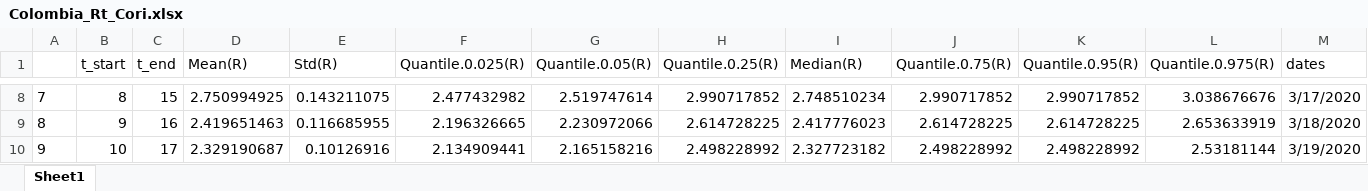
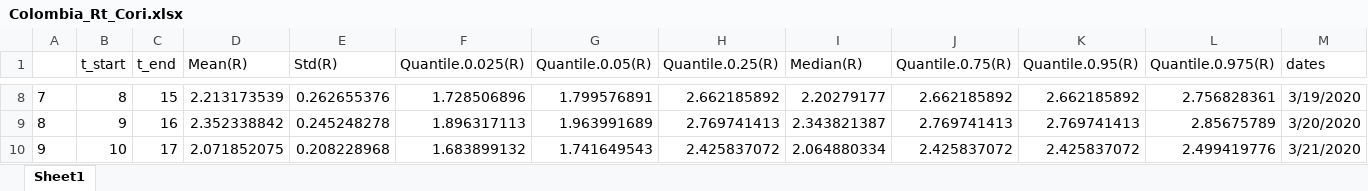
Before and after one commit to yaset/Panama_Rt, an Excel workbook: pictures/Colombia_Rt_Cori.xlsx, sheet Sheet1, drawn as a sheet; only a part is shown, gaps mark what is left out; values as stored, in another font and other column widths than the file's, no borders; the diff covers the shown part only; the diff names each change by its address in the sheet, - before the commit and + after, or states it on an @@ line.

```diff
--- a/pictures/Colombia_Rt_Cori.xlsx (sheet Sheet1)
+++ b/pictures/Colombia_Rt_Cori.xlsx (sheet Sheet1)
-D8 (Mean(R)): 2.750994925
+D8 (Mean(R)): 2.213173539
-E8 (Std(R)): 0.143211075
+E8 (Std(R)): 0.262655376
-F8 (Quantile.0.025(R)): 2.477432982
+F8 (Quantile.0.025(R)): 1.728506896
-G8 (Quantile.0.05(R)): 2.519747614
+G8 (Quantile.0.05(R)): 1.799576891
-H8 (Quantile.0.25(R)): 2.990717852
+H8 (Quantile.0.25(R)): 2.662185892
-I8 (Median(R)): 2.748510234
+I8 (Median(R)): 2.20279177
-J8 (Quantile.0.75(R)): 2.990717852
+J8 (Quantile.0.75(R)): 2.662185892
-K8 (Quantile.0.95(R)): 2.990717852
+K8 (Quantile.0.95(R)): 2.662185892
-L8 (Quantile.0.975(R)): 3.038676676
+L8 (Quantile.0.975(R)): 2.756828361
-M8 (dates): 3/17/2020
+M8 (dates): 3/19/2020
-D9 (Mean(R)): 2.419651463
+D9 (Mean(R)): 2.352338842
-E9 (Std(R)): 0.116685955
+E9 (Std(R)): 0.245248278
-F9 (Quantile.0.025(R)): 2.196326665
+F9 (Quantile.0.025(R)): 1.896317113
-G9 (Quantile.0.05(R)): 2.230972066
+G9 (Quantile.0.05(R)): 1.963991689
-H9 (Quantile.0.25(R)): 2.614728225
+H9 (Quantile.0.25(R)): 2.769741413
-I9 (Median(R)): 2.417776023
+I9 (Median(R)): 2.343821387
-J9 (Quantile.0.75(R)): 2.614728225
+J9 (Quantile.0.75(R)): 2.769741413
-K9 (Quantile.0.95(R)): 2.614728225
+K9 (Quantile.0.95(R)): 2.769741413
-L9 (Quantile.0.975(R)): 2.653633919
+L9 (Quantile.0.975(R)): 2.85675789
-M9 (dates): 3/18/2020
+M9 (dates): 3/20/2020
-D10 (Mean(R)): 2.329190687
+D10 (Mean(R)): 2.071852075
-E10 (Std(R)): 0.10126916
+E10 (Std(R)): 0.208228968
-F10 (Quantile.0.025(R)): 2.134909441
+F10 (Quantile.0.025(R)): 1.683899132
-G10 (Quantile.0.05(R)): 2.165158216
+G10 (Quantile.0.05(R)): 1.741649543
-H10 (Quantile.0.25(R)): 2.498228992
+H10 (Quantile.0.25(R)): 2.425837072
-I10 (Median(R)): 2.327723182
+I10 (Median(R)): 2.064880334
-J10 (Quantile.0.75(R)): 2.498228992
+J10 (Quantile.0.75(R)): 2.425837072
-K10 (Quantile.0.95(R)): 2.498228992
+K10 (Quantile.0.95(R)): 2.425837072
-L10 (Quantile.0.975(R)): 2.53181144
+L10 (Quantile.0.975(R)): 2.499419776
-M10 (dates): 3/19/2020
+M10 (dates): 3/21/2020
```
Also changed, not shown: 6 added rows and 480 edited cells elsewhere in this sheet, pictures/Colombia_Rt_SB.xlsx, 3 other files.
